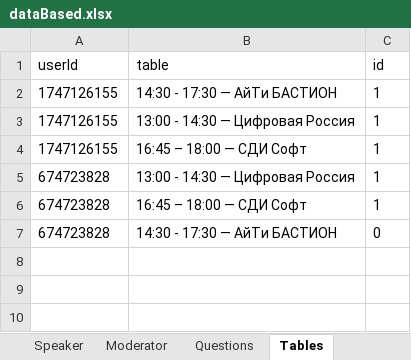
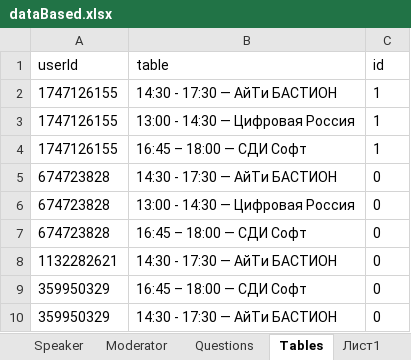
Before and after one commit to serfa9en/telegram-bot-ivs-corp-forum, an Excel workbook: src/main/java/files/dataBased.xlsx, sheet Tables, drawn as a sheet; values as stored, in another font and other column widths than the file's, no borders; removed rows and columns are numbered as before the commit, all else as after; the diff names each change by its address in the sheet, - before the commit and + after, or states it on an @@ line.

```diff
--- a/src/main/java/files/dataBased.xlsx (sheet Tables)
+++ b/src/main/java/files/dataBased.xlsx (sheet Tables)
+sheet tab: Лист1
-row 5: 674723828 | 13:00 - 14:30 — Цифровая Россия | 1
-row 6: 674723828 | 16:45 – 18:00 — СДИ Софт | 1
+row 6: 674723828 | 13:00 - 14:30 — Цифровая Россия | 0
+row 7: 674723828 | 16:45 – 18:00 — СДИ Софт | 0
+row 8: 1132282621 | 14:30 - 17:30 — АйТи БАСТИОН | 0
+row 9: 359950329 | 16:45 – 18:00 — СДИ Софт | 0
+row 10: 359950329 | 14:30 - 17:30 — АйТи БАСТИОН | 0
```
Also changed, not shown: sheet User, sheet Speaker, sheet Questions, sheet Moderator, 20 other files.
